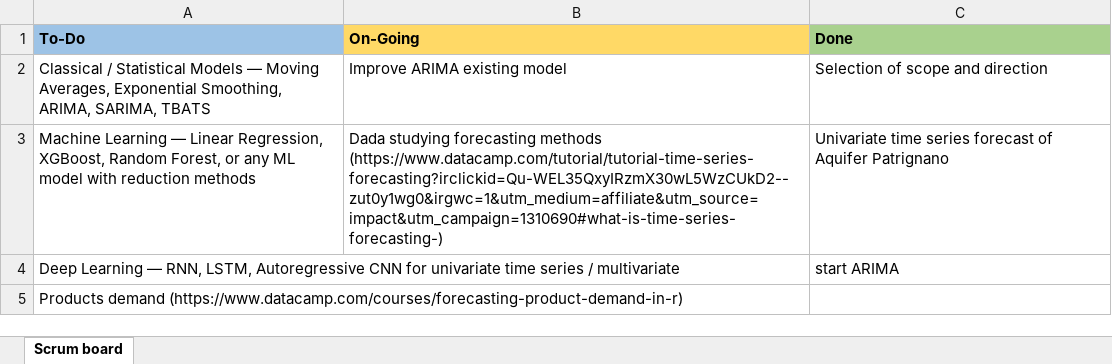
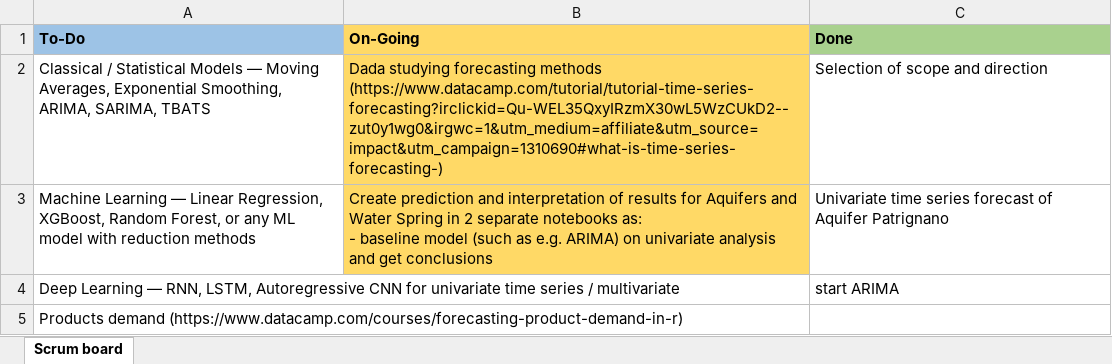
Before and after one commit to dadatu/AceaSmartWaterAnalytics, an Excel workbook: scrum_board.xlsx, sheet Scrum board, drawn as a sheet; values as stored, in another font and other column widths than the file's, no borders; ↵ is a line break in a cell; the diff names each change by its address in the sheet, - before the commit and + after, or states it on an @@ line.

Commit message:
2 new notebooks and updates in scrum board

```diff
--- a/scrum_board.xlsx (sheet Scrum board)
+++ b/scrum_board.xlsx (sheet Scrum board)
-B2 (On-Going): Improve ARIMA existing model
+B2 (On-Going): Dada studying forecasting methods (https://www.datacamp.com/tutorial/tutorial-time-series-forecasting?irclickid=Qu-WEL35QxyIRzmX30wL5WzCUkD2--zut0y1wg0&irgwc=1&utm_medium=affiliate&utm_source=impact&utm_campaign=1310690#what-is-time-series-forecasting-)
-B2:B3 fill: none
+B2:B3 fill: #FFD966
-B3 (On-Going): Dada studying forecasting methods (https://www.datacamp.com/tutorial/tutorial-time-series-forecasting?irclickid=Qu-WEL35QxyIRzmX30wL5WzCUkD2--zut0y1wg0&irgwc=1&utm_medium=affiliate&utm_source=impact&utm_campaign=1310690#what-is-time-series-forecasting-)
+B3 (On-Going): Create prediction and interpretation of results for Aquifers and Water Spring in 2 separate notebooks as: ↵ - baseline model (such as e.g. ARIMA) on univariate analysis and get conclusions
```
Also changed, not shown: 4 other files.
